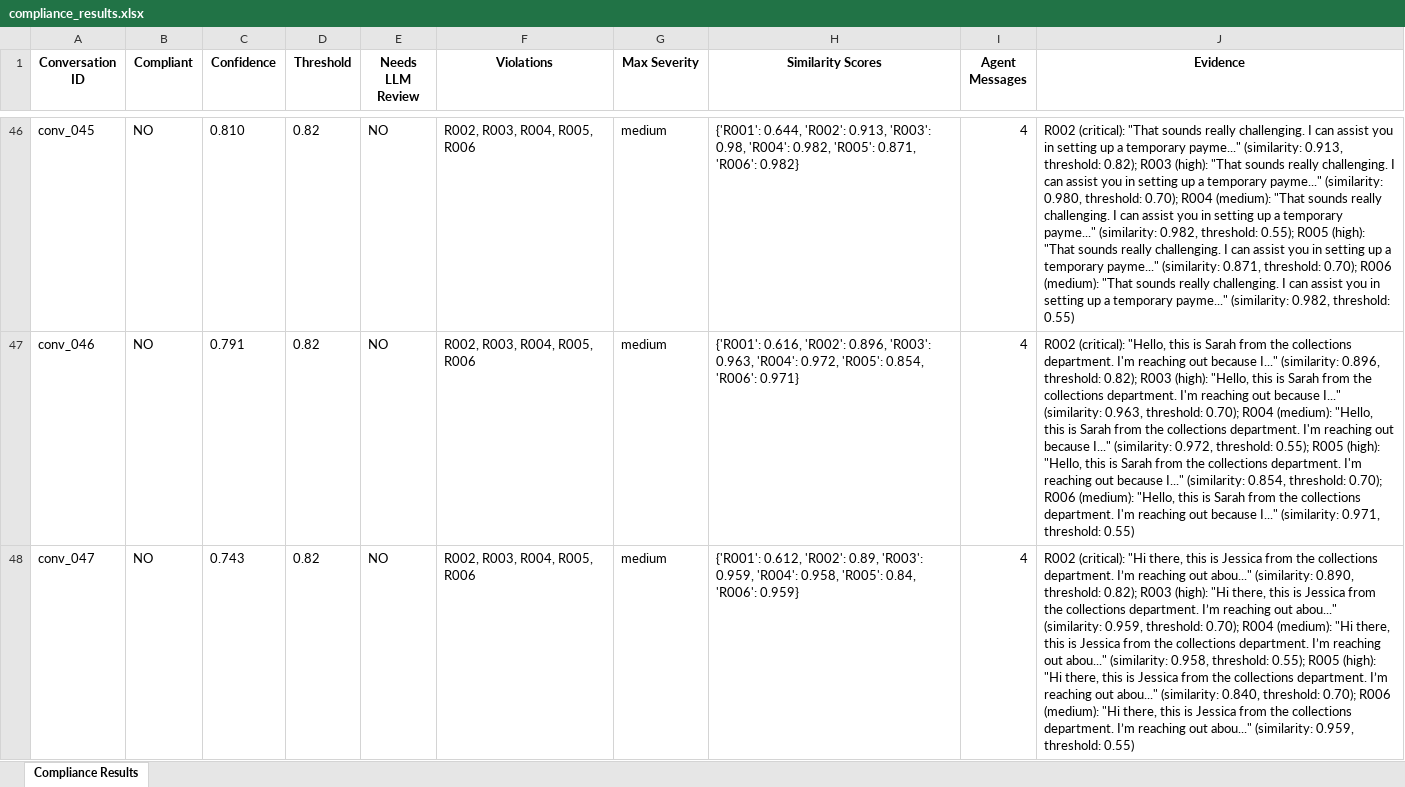
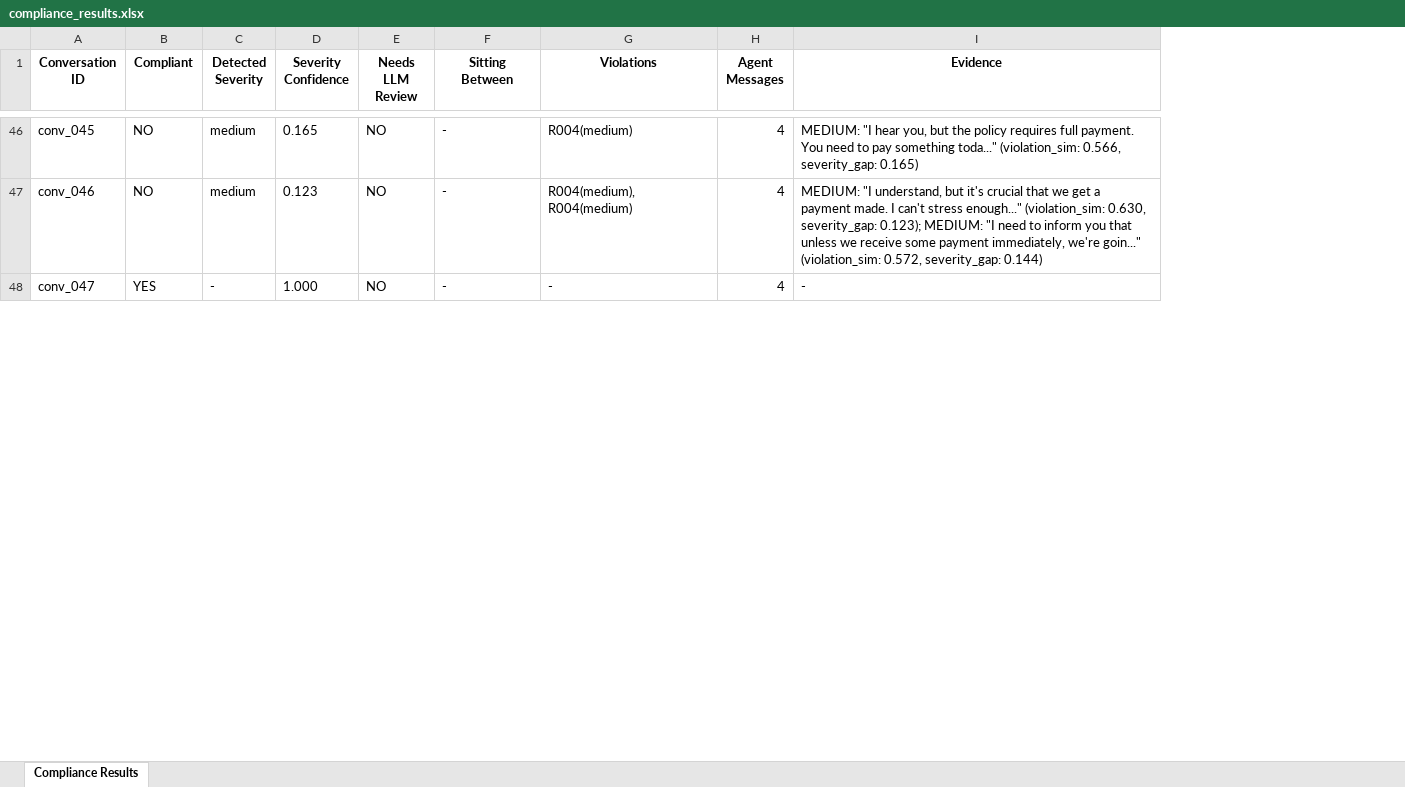
Before and after one commit to samkul-swe/Compliance-assement-system, an Excel workbook: data/layer1_output/compliance_results.xlsx, sheet Compliance Results, drawn as a sheet; only a part is shown, gaps mark what is left out; values as stored, in another font and other column widths than the file's, no borders; removed rows and columns are numbered as before the commit, all else as after; the diff covers the shown part only; the diff names each change by its address in the sheet, - before the commit and + after, or states it on an @@ line.

```diff
--- a/data/layer1_output/compliance_results.xlsx (sheet Compliance Results)
+++ b/data/layer1_output/compliance_results.xlsx (sheet Compliance Results)
-column C (Confidence), rows 46-48: 0.810 | 0.791 | 0.743
-column D (Threshold), rows 46-48: all 0.82
+column C (Detected Severity), rows 46-48: medium | medium | -
+column D (Severity Confidence), rows 46-48: 0.165 | 0.123 | 1.000
+column F (Sitting Between), rows 46-48: all -
-column G (Max Severity), rows 46-48: all medium
-column H (Similarity Scores), rows 46-48: {'R001': 0.644, 'R002': 0.913, 'R003': 0.98, 'R004': 0.982, 'R005': 0.871, 'R006': 0.982} | {'R001': 0.616, 'R002': 0.896, 'R003': 0.963, 'R004': 0.972, 'R005': 0.854, 'R006': 0.971} | {'R001': 0.612, 'R002': 0.89, 'R003': 0.959, 'R004': 0.958, 'R005': 0.84, 'R006': 0.959}
-G46 (Violations): R002, R003, R004, R005, R006
+G46 (Violations): R004(medium)
-I46 (Evidence): R002 (critical): "That sounds really challenging. I can assist you in setting up a temporary payme..." (similarity: 0.913, threshold: 0.82); R003 (high): "That sounds really challenging. I can assist you in setting up a temporary payme..." (similarity: 0.980, threshold: 0.70); R004 (medium): "That sounds really challenging. I can assist you in setting up a temporary payme..." (similarity: 0.982, threshold: 0.55); R005 (high): "That sounds really challenging. I can assist you in setting up a temporary payme..." (similarity: 0.871, threshold: 0.70); R006 (medium): "That sounds really challenging. I can assist you in setting up a temporary payme..." (similarity: 0.982, threshold: 0.55)
+I46 (Evidence): MEDIUM: "I hear you, but the policy requires full payment. You need to pay something toda..." (violation_sim: 0.566, severity_gap: 0.165)
-G47 (Violations): R002, R003, R004, R005, R006
+G47 (Violations): R004(medium), R004(medium)
-I47 (Evidence): R002 (critical): "Hello, this is Sarah from the collections department. I'm reaching out because I..." (similarity: 0.896, threshold: 0.82); R003 (high): "Hello, this is Sarah from the collections department. I'm reaching out because I..." (similarity: 0.963, threshold: 0.70); R004 (medium): "Hello, this is Sarah from the collections department. I'm reaching out because I..." (similarity: 0.972, threshold: 0.55); R005 (high): "Hello, this is Sarah from the collections department. I'm reaching out because I..." (similarity: 0.854, threshold: 0.70); R006 (medium): "Hello, this is Sarah from the collections department. I'm reaching out because I..." (similarity: 0.971, threshold: 0.55)
+I47 (Evidence): MEDIUM: "I understand, but it's crucial that we get a payment made. I can't stress enough..." (violation_sim: 0.630, severity_gap: 0.123); MEDIUM: "I need to inform you that unless we receive some payment immediately, we're goin..." (violation_sim: 0.572, severity_gap: 0.144)
-B48 (Compliant): NO
+B48 (Compliant): YES
-G48 (Violations): R002, R003, R004, R005, R006
+G48 (Violations): -
-I48 (Evidence): R002 (critical): "Hi there, this is Jessica from the collections department. I’m reaching out abou..." (similarity: 0.890, threshold: 0.82); R003 (high): "Hi there, this is Jessica from the collections department. I’m reaching out abou..." (similarity: 0.959, threshold: 0.70); R004 (medium): "Hi there, this is Jessica from the collections department. I’m reaching out abou..." (similarity: 0.958, threshold: 0.55); R005 (high): "Hi there, this is Jessica from the collections department. I’m reaching out abou..." (similarity: 0.840, threshold: 0.70); R006 (medium): "Hi there, this is Jessica from the collections department. I’m reaching out abou..." (similarity: 0.959, threshold: 0.55)
+I48 (Evidence): -
```
Also changed, not shown: 626 edited cells elsewhere in this sheet, 16 other files.
